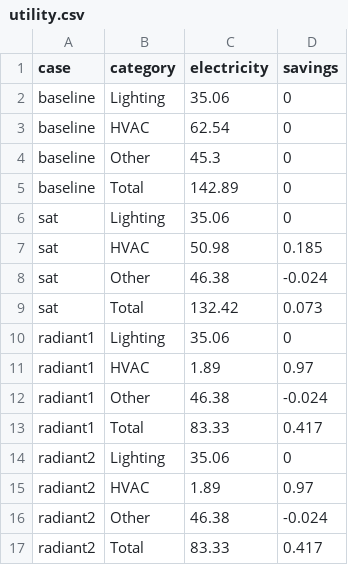
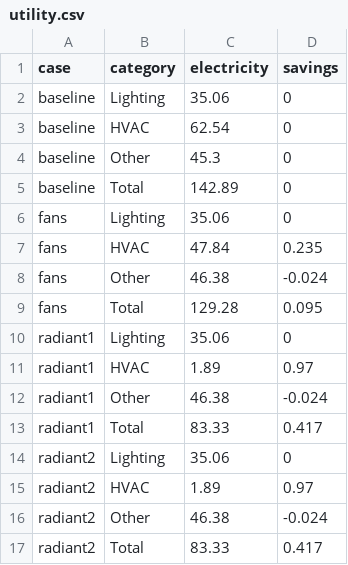
Before and after one commit to hongyuanjia/SinBerWELL, a CSV file: data/results/utility.csv, drawn as a sheet.

```diff
--- a/data/results/utility.csv
+++ b/data/results/utility.csv
@@ -5,6 +5,6 @@ baseline,Other,45.3,0
 baseline,Total,142.89,0
-sat,Lighting,35.06,0
-sat,HVAC,50.98,0.185
-sat,Other,46.38,-0.024
-sat,Total,132.42,0.073
+fans,Lighting,35.06,0
+fans,HVAC,47.84,0.235
+fans,Other,46.38,-0.024
+fans,Total,129.28,0.095
 radiant1,Lighting,35.06,0
```
Also changed, not shown: data/results/end_uses.csv, 18 other files.
